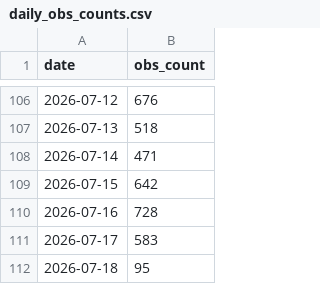
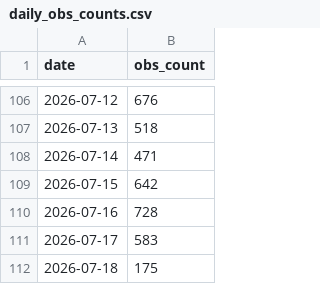
Before and after one commit to pasimasa/lothianbirds, a CSV file: docs/daily_obs_counts.csv, drawn as a sheet; only a part is shown, gaps mark what is left out.

```diff
--- a/docs/daily_obs_counts.csv
+++ b/docs/daily_obs_counts.csv
@@ -111,2 +111,2 @@ date,obs_count
 2026-07-17,583
-2026-07-18,95
+2026-07-18,175
```
Also changed, not shown: docs/monthly_obs_counts.csv, 6 other files.
